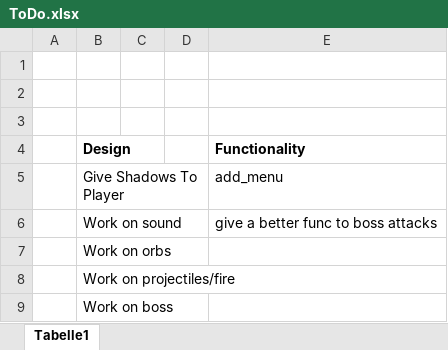
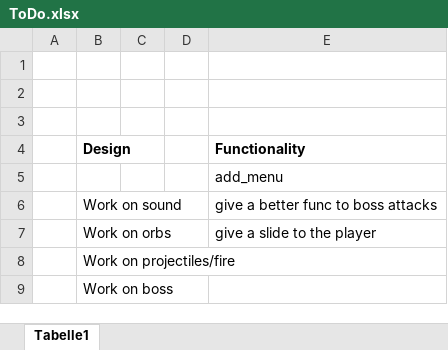
Before and after one commit to P-Pimentinha/EscapeNamekGODOT, an Excel workbook: Documents/ToDo.xlsx, sheet Tabelle1, drawn as a sheet; values as stored, in another font and other column widths than the file's, no borders; the diff names each change by its address in the sheet, - before the commit and + after, or states it on an @@ line.

```diff
--- a/Documents/ToDo.xlsx (sheet Tabelle1)
+++ b/Documents/ToDo.xlsx (sheet Tabelle1)
-B5 (Design): Give Shadows To Player
+B5 (Design): (empty)
-E7 (Functionality): (empty)
+E7 (Functionality): give a slide to the player
```
Also changed, not shown: 11 other files.
